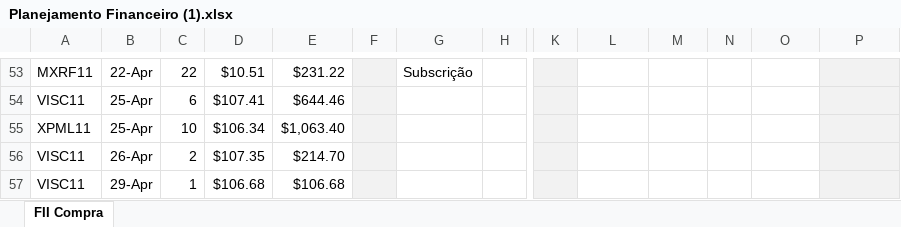
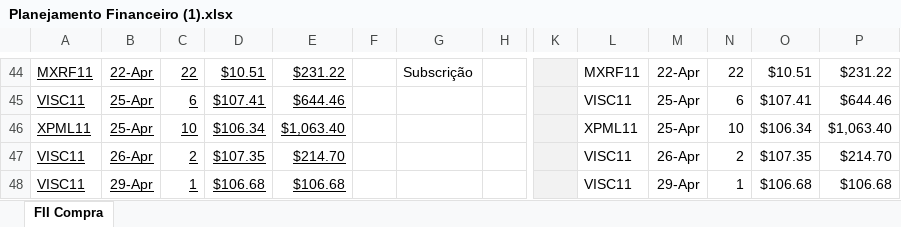
Before and after one commit to yukasolano/wally, an Excel workbook: Planejamento Financeiro (1).xlsx, sheet FII Compra, drawn as a sheet; only a part is shown, gaps mark what is left out; values as stored, in another font and other column widths than the file's, no borders; conditional formats not drawn; addresses are those after the commit; the diff covers the shown part only; the diff names each change by its address in the sheet, - before the commit and + after, or states it on an @@ line.

```diff
--- a/Planejamento Financeiro (1).xlsx (sheet FII Compra)
+++ b/Planejamento Financeiro (1).xlsx (sheet FII Compra)
-A44:E48 underline: off
+A44:E48 underline: on
-F44:F48 fill: #F2F2F2
+F44:F48 fill: none
-L44: (empty)
+L44: MXRF11
-M44: (empty)
+M44: 22-Apr
-N44: (empty)
+N44: 22
-O44: (empty)
+O44: $10.51
-P44:P48 fill: #F2F2F2
+P44:P48 fill: none
-P44: (empty)
+P44: $231.22
-L45: (empty)
+L45: VISC11
-M45:M46: (empty)
+M45:M46: 25-Apr
-N45: (empty)
+N45: 6
-O45: (empty)
+O45: $107.41
-P45: (empty)
+P45: $644.46
-L46: (empty)
+L46: XPML11
-N46: (empty)
+N46: 10
-O46: (empty)
+O46: $106.34
-P46: (empty)
+P46: $1,063.40
-L47:L48: (empty)
+L47:L48: VISC11
-M47: (empty)
+M47: 26-Apr
-N47: (empty)
+N47: 2
-O47: (empty)
+O47: $107.35
-P47: (empty)
+P47: $214.70
-M48: (empty)
+M48: 29-Apr
-N48: (empty)
+N48: 1
-O48: (empty)
+O48: $106.68
-P48: (empty)
+P48: $106.68
```
Also changed, not shown: 9 removed rows, 24 edited cells and cell formats elsewhere in this sheet, formulas that keep their value, 7 other files.
